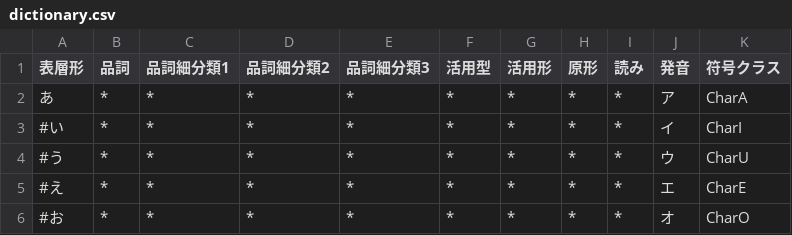
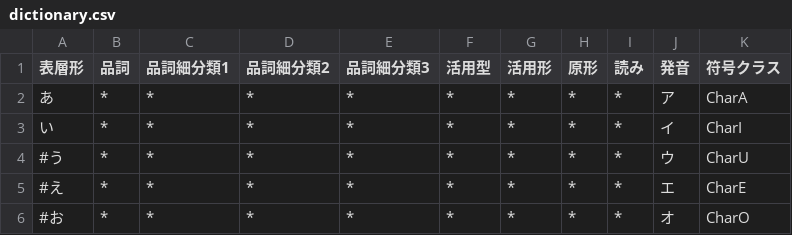
Before and after one commit to Wyess/text2shorthand, a CSV file: text2shorthand/shorthand/svsd/dictionary.csv, drawn as a sheet; only a part is shown.

```diff
--- a/text2shorthand/shorthand/svsd/dictionary.csv
+++ b/text2shorthand/shorthand/svsd/dictionary.csv
@@ -2,3 +2,3 @@
 あ,*,*,*,*,*,*,*,*,ア,CharA
-#い,*,*,*,*,*,*,*,*,イ,CharI
+い,*,*,*,*,*,*,*,*,イ,CharI
 #う,*,*,*,*,*,*,*,*,ウ,CharU
```
Also changed, not shown: 2 other files.
